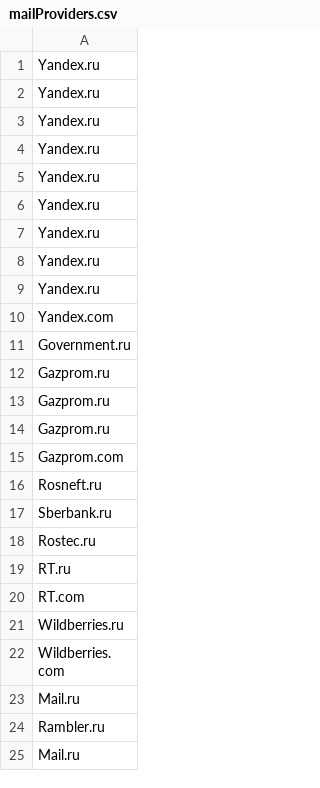
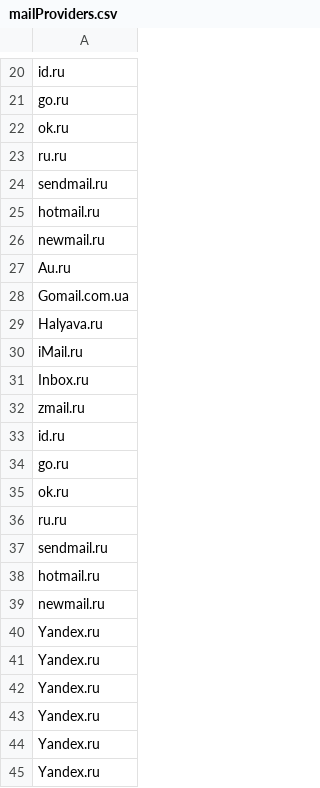
Before and after one commit to Ralf-Kraemer/OperationBabaYaga, a CSV file: data/mailProviders.csv, drawn as a sheet; only a part is shown, gaps mark what is left out; the shorter side is filled out with more unchanged rows; the diff covers the shown part only.

```diff
--- a/data/mailProviders.csv
+++ b/data/mailProviders.csv
@@ -1 +20,21 @@
+id.ru
+go.ru
+ok.ru
+ru.ru
+sendmail.ru
+hotmail.ru
+newmail.ru
+Au.ru
+Gomail.com.ua
+Halyava.ru
+iMail.ru
+Inbox.ru
+zmail.ru
+id.ru
+go.ru
+ok.ru
+ru.ru
+sendmail.ru
+hotmail.ru
+newmail.ru
 Yandex.ru
```
Also changed, not shown: 19 added rows elsewhere in this file, data/names.csv.
